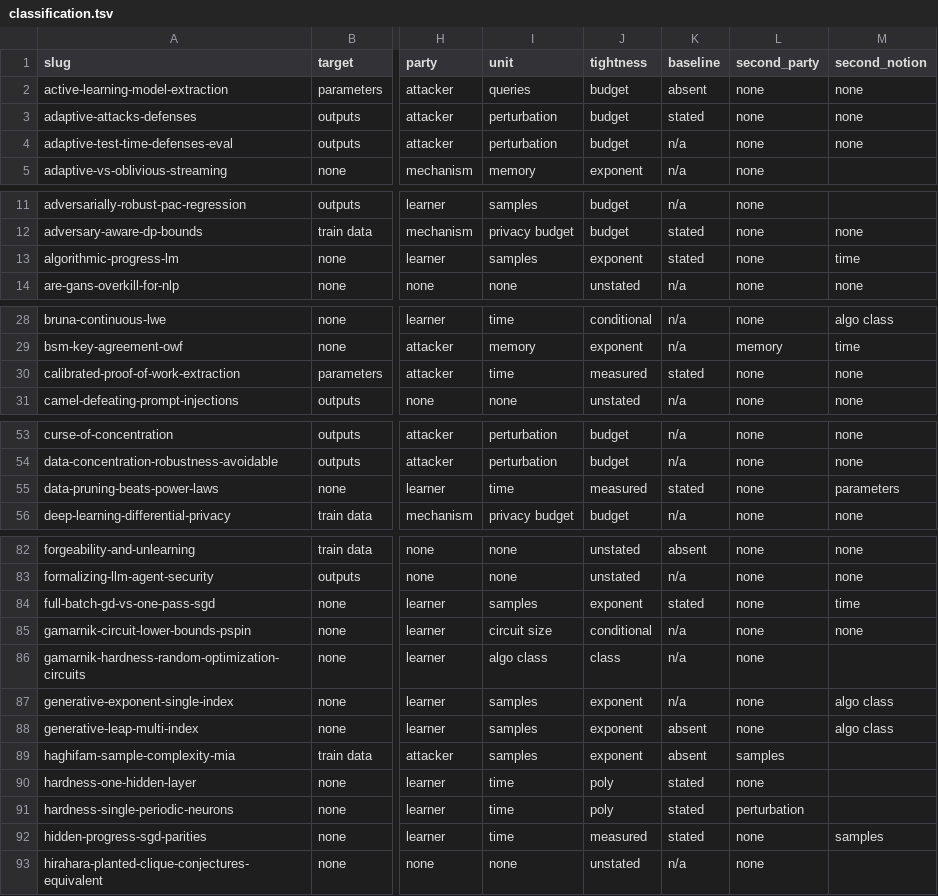
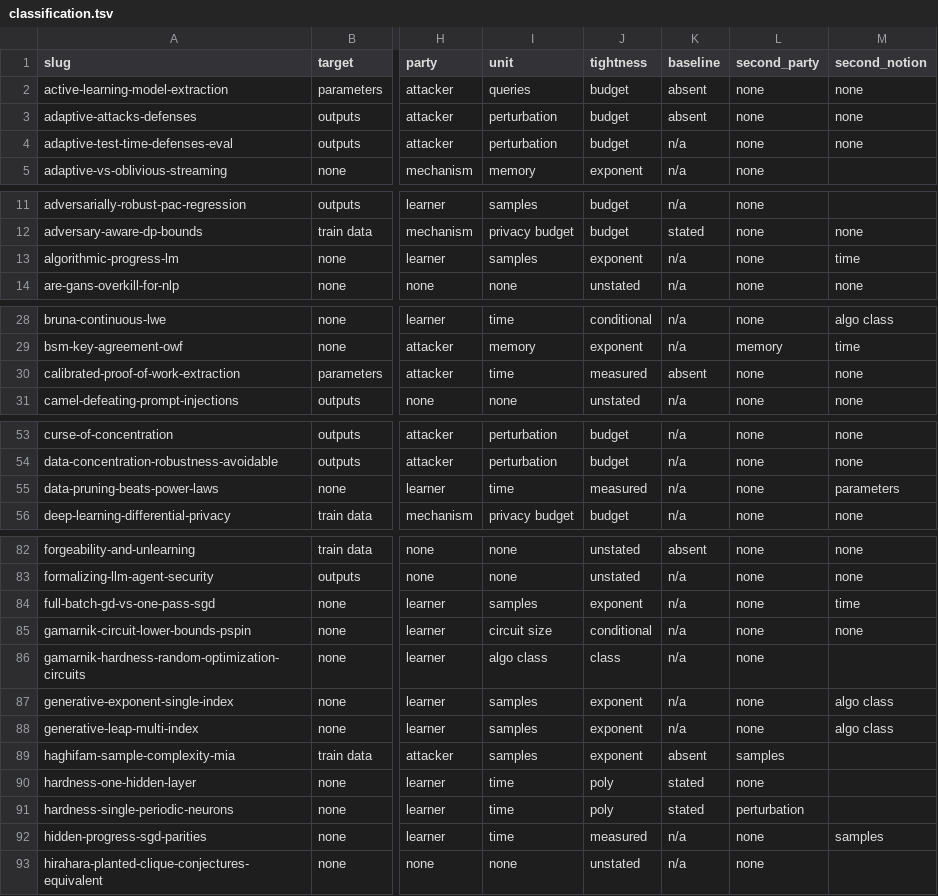
Before and after one commit to hkanpak21/chapter24, a TSV file: exp/survey/notes/classification.tsv, drawn as a sheet; only a part is shown, gaps mark what is left out; the diff covers the shown part only; the diff names each change by its address in the sheet, - before the commit and + after, or states it on an @@ line.

```diff
--- a/exp/survey/notes/classification.tsv
+++ b/exp/survey/notes/classification.tsv
-K3 (baseline): stated
+K3 (baseline): absent
-K13 (baseline): stated
+K13 (baseline): n/a
-K30 (baseline): stated
+K30 (baseline): absent
-K55 (baseline): stated
+K55 (baseline): n/a
-K84 (baseline): stated
+K84 (baseline): n/a
-K88 (baseline): absent
+K88 (baseline): n/a
-K92 (baseline): stated
+K92 (baseline): n/a
```
Also changed, not shown: 18 edited cells elsewhere in this file, 44 other files.
